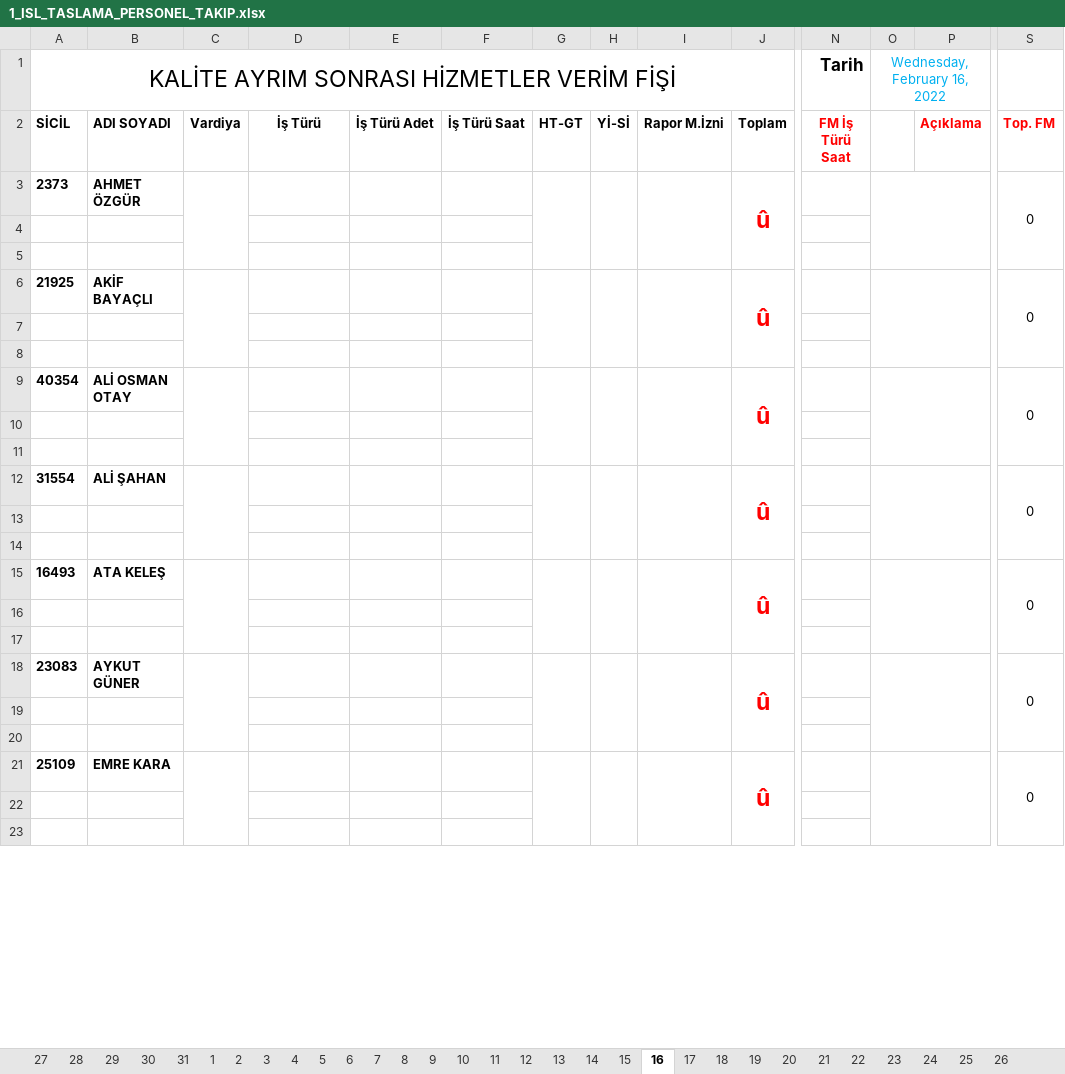
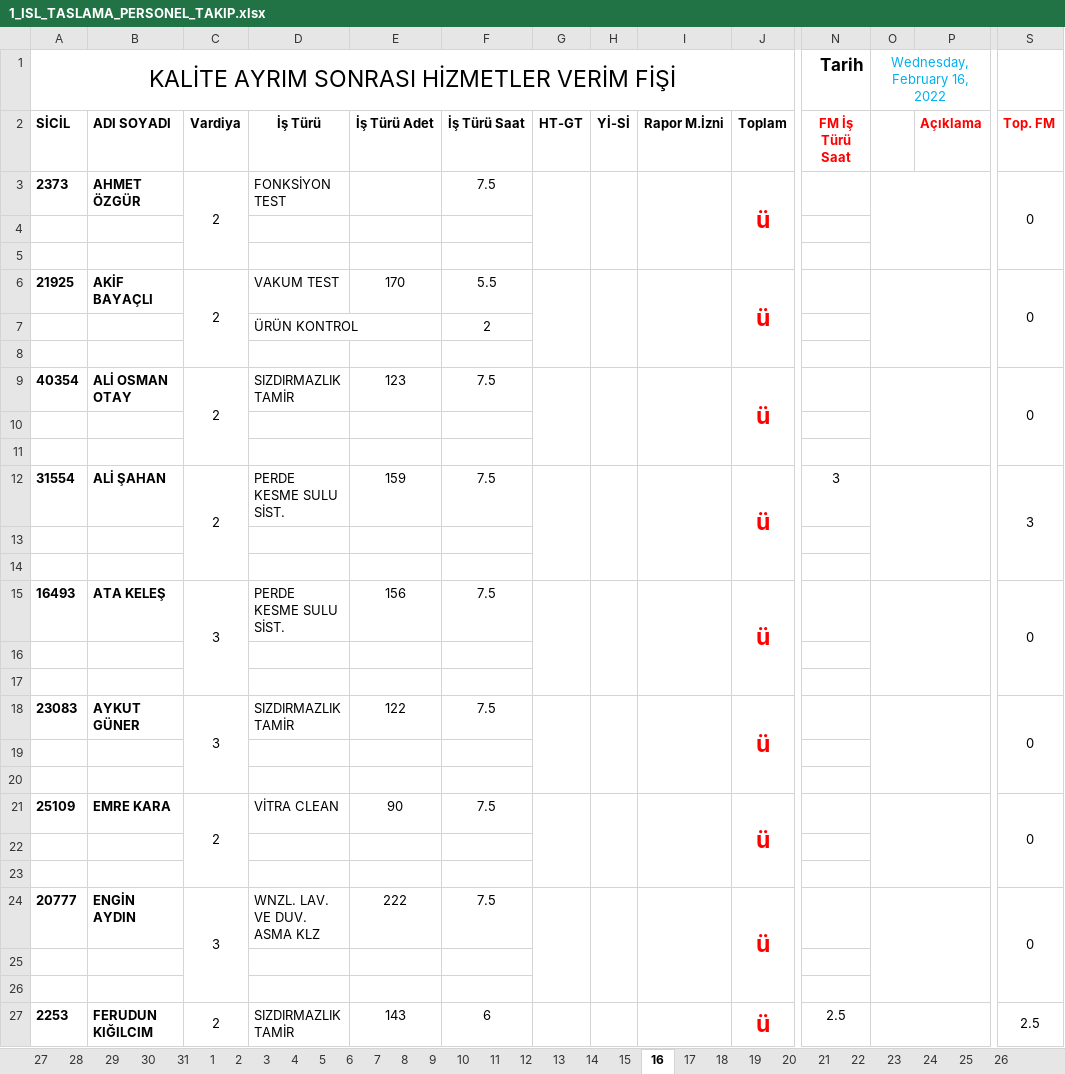
Before and after one commit to sarican12/Akord_Taslama, an Excel workbook: Config_and_Inputs/1_ISL_TASLAMA_PERSONEL_TAKIP.xlsx, sheet 16, drawn as a sheet; only a part is shown, gaps mark what is left out; values as stored, in another font and other column widths than the file's, no borders; removed rows and columns are numbered as before the commit, all else as after; rows hold the shown columns only; the diff covers the shown part only; the diff names each change by its address in the sheet, - before the commit and + after, or states it on an @@ line.

```diff
--- a/Config_and_Inputs/1_ISL_TASLAMA_PERSONEL_TAKIP.xlsx (sheet 16)
+++ b/Config_and_Inputs/1_ISL_TASLAMA_PERSONEL_TAKIP.xlsx (sheet 16)
-C3 (Vardiya): (empty)
+C3 (Vardiya): 2
-D3 (İş Türü): (empty)
+D3 (İş Türü): FONKSİYON TEST
-F3 (İş Türü Saat): (empty)
+F3 (İş Türü Saat): 7.5
-J3 (Toplam): û
+J3 (Toplam): ü
-C6 (Vardiya): (empty)
+C6 (Vardiya): 2
-C6:C8 merged
+C6:C8 merged
-D6 (İş Türü): (empty)
+D6 (İş Türü): VAKUM TEST
-E6 (İş Türü Adet): (empty)
+E6 (İş Türü Adet): 170
-F6 (İş Türü Saat): (empty)
+F6 (İş Türü Saat): 5.5
-G6:G8 merged
+G6:G8 merged
-H6:H8 merged
+H6:H8 merged
-I6:I8 merged
+I6:I8 merged
-J6 (Toplam): û
+J6 (Toplam): ü
-J6:J8 merged
+J6:J8 merged
-O6:P8 merged
+O6:P8 merged
-S6:S8 merged
+S6:S8 merged
+row 7:  |  |  | ÜRÜN KONTROL |  | 2
+row 8: (empty)
+row 9: 40354 | ALİ OSMAN OTAY | 2 | SIZDIRMAZLIK TAMİR | 123 | 7.5 |  |  |  | ü |  |  |  | 0
-row 9: 40354 | ALİ OSMAN OTAY |  |  |  |  |  |  |  | û |  |  |  | 0
+row 12: 31554 | ALİ ŞAHAN | 2 | PERDE KESME SULU SİST. | 159 | 7.5 |  |  |  | ü | 3 |  |  | 3
-row 12: 31554 | ALİ ŞAHAN |  |  |  |  |  |  |  | û |  |  |  | 0
+row 15: 16493 | ATA KELEŞ | 3 | PERDE KESME SULU SİST. | 156 | 7.5 |  |  |  | ü |  |  |  | 0
-row 15: 16493 | ATA KELEŞ |  |  |  |  |  |  |  | û |  |  |  | 0
+row 18: 23083 | AYKUT GÜNER | 3 | SIZDIRMAZLIK TAMİR | 122 | 7.5 |  |  |  | ü |  |  |  | 0
-row 18: 23083 | AYKUT GÜNER |  |  |  |  |  |  |  | û |  |  |  | 0
+row 21: 25109 | EMRE KARA | 2 | VİTRA CLEAN | 90 | 7.5 |  |  |  | ü |  |  |  | 0
-row 21: 25109 | EMRE KARA |  |  |  |  |  |  |  | û |  |  |  | 0
+row 24: 20777 | ENGİN AYDIN | 3 | WNZL. LAV. VE DUV. ASMA KLZ | 222 | 7.5 |  |  |  | ü |  |  |  | 0
+row 27: 2253 | FERUDUN KIĞILCIM | 2 | SIZDIRMAZLIK TAMİR | 143 | 6 |  |  |  | ü | 2.5 |  |  | 2.5
```
Also changed, not shown: 30 added rows, 34 removed rows, 32 edited cells and merged cells elsewhere in this sheet, sheet 17, sheet 15, sheet 10, sheet 14, sheet 8, sheet 9, 14 more sheets, formulas that keep their value, hidden cells, Config_and_Inputs/1_ISL_TASLAMA.xlsx, Config_and_Inputs/2_ISL_TASLAMA_PERSONEL_TAKIP.xlsx, 7 other files.
